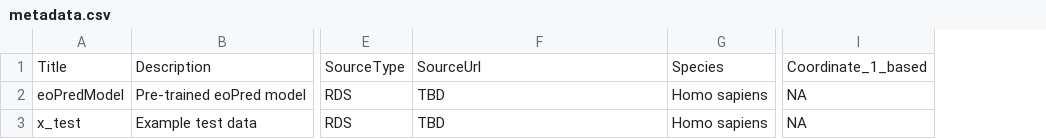
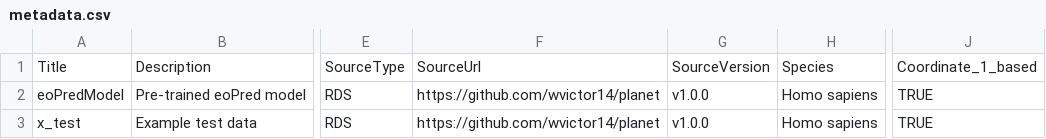
Before and after one commit to bioc/eoPredData, a CSV file: inst/extdata/metadata.csv, drawn as a sheet; only a part is shown, gaps mark what is left out; removed rows and columns are numbered as before the commit, all else as after; the diff names each change by its address in the sheet, - before the commit and + after, or states it on an @@ line.

Commit message:
metadata.csv update

```diff
--- a/inst/extdata/metadata.csv
+++ b/inst/extdata/metadata.csv
+column G, rows 1-3: SourceVersion | v1.0.0 | v1.0.0
-column I, rows 1-3: Coordinate_1_based | NA | NA
+column J, rows 1-3: Coordinate_1_based | TRUE | TRUE
-F2:F3: TBD
+F2:F3: https://github.com/wvictor14/planet
```
Also changed, not shown: 1 other file.
